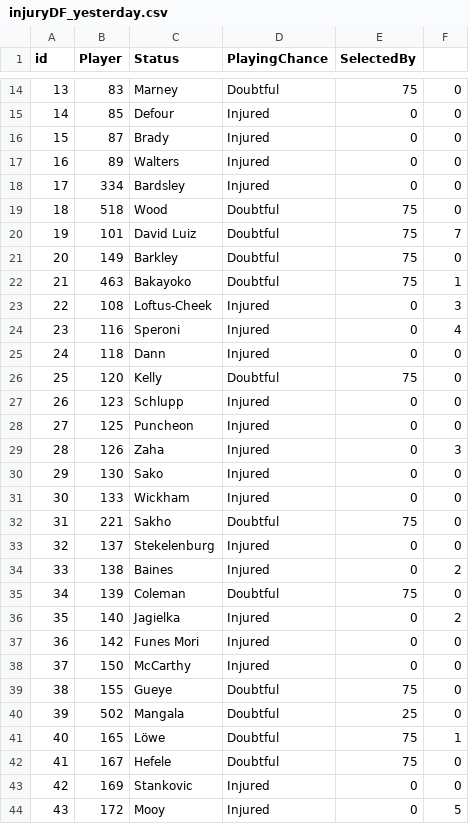
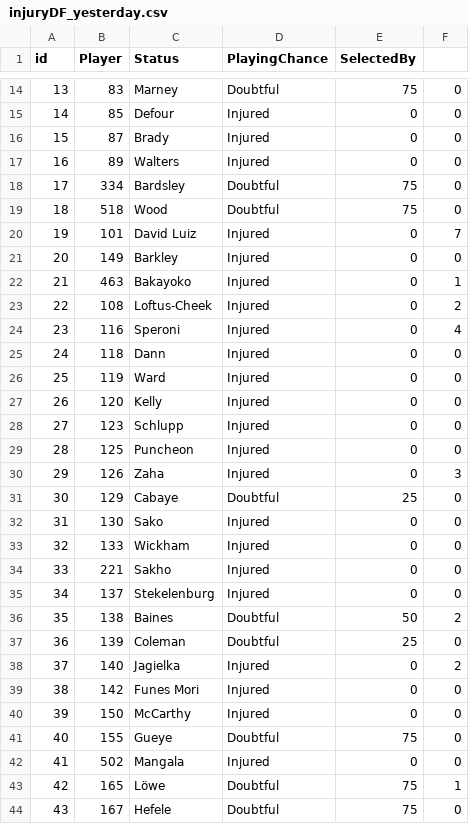
Before and after one commit to gpoudel/FPL-Analytics, a CSV file: fplBoardLive/data/injuryDF_yesterday.csv, drawn as a sheet; only a part is shown, gaps mark what is left out; the shorter side is filled out with more unchanged rows; addresses are those after the commit; the diff covers the shown part only; the diff names each change by its address in the sheet, - before the commit and + after, or states it on an @@ line.

```diff
--- a/fplBoardLive/data/injuryDF_yesterday.csv
+++ b/fplBoardLive/data/injuryDF_yesterday.csv
-D18 (PlayingChance): Injured
+D18 (PlayingChance): Doubtful
-E18 (SelectedBy): 0
+E18 (SelectedBy): 75
-D20:D22 (PlayingChance): Doubtful
+D20:D22 (PlayingChance): Injured
-E20:E22 (SelectedBy): 75
+E20:E22 (SelectedBy): 0
-F23: 3
+F23: 2
+row 26: 25 | 119 | Ward | Injured | 0 | 0
@@ column A (id) renumbered from row 27 down @@
-D27 (PlayingChance): Doubtful
+D27 (PlayingChance): Injured
-E27 (SelectedBy): 75
+E27 (SelectedBy): 0
+row 31: 30 | 129 | Cabaye | Doubtful | 25 | 0
-D34 (PlayingChance): Doubtful
+D34 (PlayingChance): Injured
-E34 (SelectedBy): 75
+E34 (SelectedBy): 0
-D36 (PlayingChance): Injured
+D36 (PlayingChance): Doubtful
-E36 (SelectedBy): 0
+E36 (SelectedBy): 50
-E37 (SelectedBy): 75
+E37 (SelectedBy): 25
-D42 (PlayingChance): Doubtful
+D42 (PlayingChance): Injured
-E42 (SelectedBy): 25
+E42 (SelectedBy): 0
```
Also changed, not shown: 2 added rows, 2 removed rows and 13 edited cells elsewhere in this file, fplBoardLive/data/DailyPriceUpdate.csv, 16 other files.
